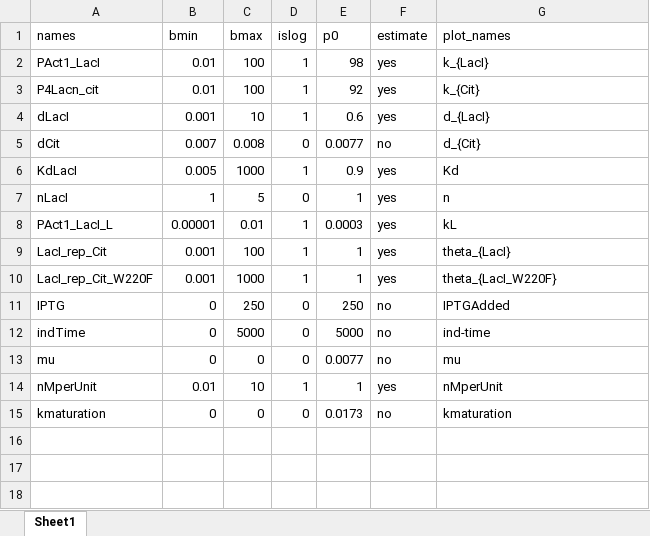
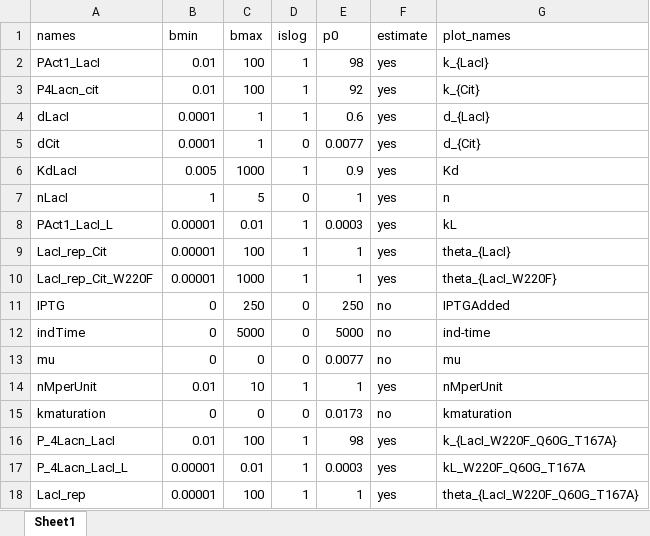
Before and after one commit to ClaudioBroger/Master, an Excel workbook: Master_Thesis/LacI/code/model/parameters_0.xlsx, sheet Sheet1, drawn as a sheet; values as stored, in another font and other column widths than the file's, no borders; the diff names each change by its address in the sheet, - before the commit and + after, or states it on an @@ line.

Commit message:
Changes per January 10th (LacI model 3 circuits)

```diff
--- a/Master_Thesis/LacI/code/model/parameters_0.xlsx (sheet Sheet1)
+++ b/Master_Thesis/LacI/code/model/parameters_0.xlsx (sheet Sheet1)
-B4 (bmin): 0.001
+B4 (bmin): 0.0001
-C4 (bmax): 10
+C4 (bmax): 1
-B5 (bmin): 0.007
+B5 (bmin): 0.0001
-C5 (bmax): 0.008
+C5 (bmax): 1
-F5 (estimate): no
+F5 (estimate): yes
-B9:B10 (bmin): 0.001
+B9:B10 (bmin): 0.00001
+row 16: P_4Lacn_LacI | 0.01 | 100 | 1 | 98 | yes | k_{LacI_W220F_Q60G_T167A}
+row 17: P_4Lacn_LacI_L | 0.00001 | 0.01 | 1 | 0.0003 | yes | kL_W220F_Q60G_T167A
+row 18: LacI_rep | 0.00001 | 100 | 1 | 1 | yes | theta_{LacI_W220F_Q60G_T167A}
```
Also changed, not shown: 15 other files.
